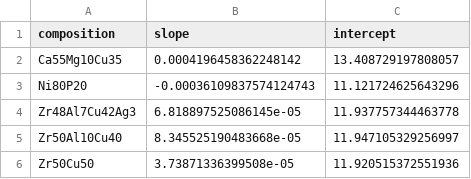
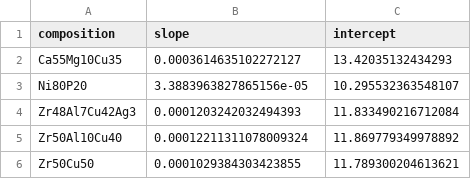
Before and after one commit to leschultz/active_learning, a CSV file: volumes/tv_curves/data/data.csv, drawn as a sheet.

Commit message:
Updated data

```diff
--- a/volumes/tv_curves/data/data.csv
+++ b/volumes/tv_curves/data/data.csv
@@ -1,6 +1,6 @@
 composition,slope,intercept
-Ca55Mg10Cu35,0.0004196458362248142,13.408729197808057
-Ni80P20,-0.00036109837574124743,11.121724625643296
-Zr48Al7Cu42Ag3,6.818897525086145e-05,11.937757344463778
-Zr50Al10Cu40,8.345525190483668e-05,11.947105329256997
-Zr50Cu50,3.73871336399508e-05,11.920515372551936
+Ca55Mg10Cu35,0.0003614635102272127,13.42035132434293
+Ni80P20,3.3883963827865156e-05,10.295532363548107
+Zr48Al7Cu42Ag3,0.0001203242032494393,11.833490216712084
+Zr50Al10Cu40,0.00012211311078009324,11.869779349978892
+Zr50Cu50,0.0001029384303423855,11.789300204613621
```
Also changed, not shown: volumes/gather_data/data/data.csv, volumes/lv_curves/data/data.csv, 29 other files.
